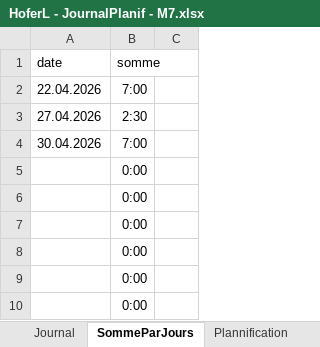
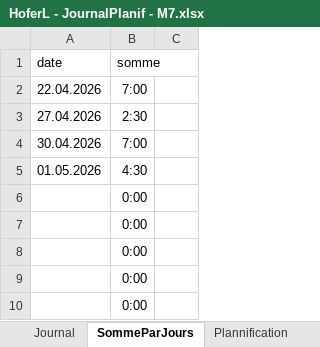
Before and after one commit to Hoferlukaslh/M7-Lecteur-RFID, an Excel workbook: Documents/HoferL - JournalPlanif - M7.xlsx, sheet SommeParJours, drawn as a sheet; only a part is shown; values as stored, in another font and other column widths than the file's, no borders; charts and pictures not drawn; removed rows and columns are numbered as before the commit, all else as after; the diff names each change by its address in the sheet, - before the commit and + after, or states it on an @@ line.

```diff
--- a/Documents/HoferL - JournalPlanif - M7.xlsx (sheet SommeParJours)
+++ b/Documents/HoferL - JournalPlanif - M7.xlsx (sheet SommeParJours)
-row 5:  | 0:00
+row 5: 01.05.2026 | 4:30
```
Also changed, not shown: sheet Journal, charts or pictures, 16 other files.
